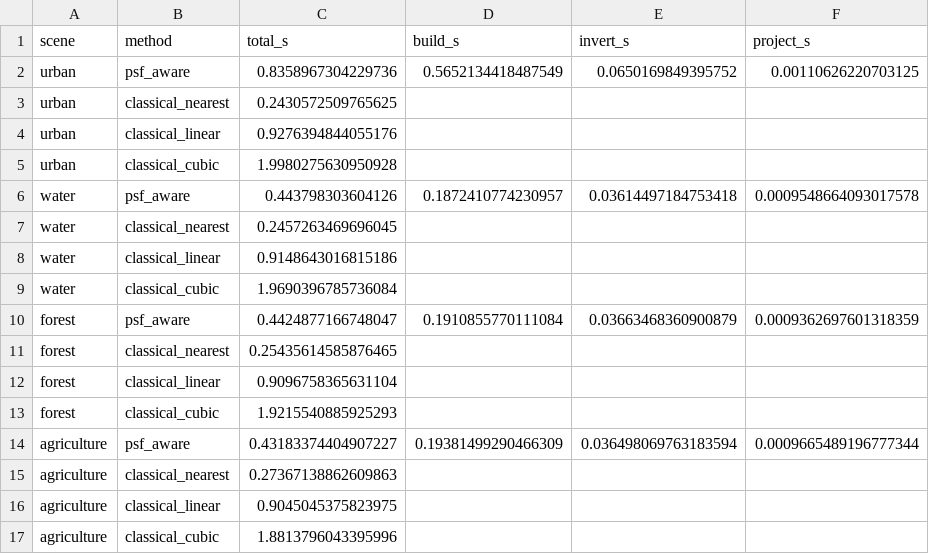
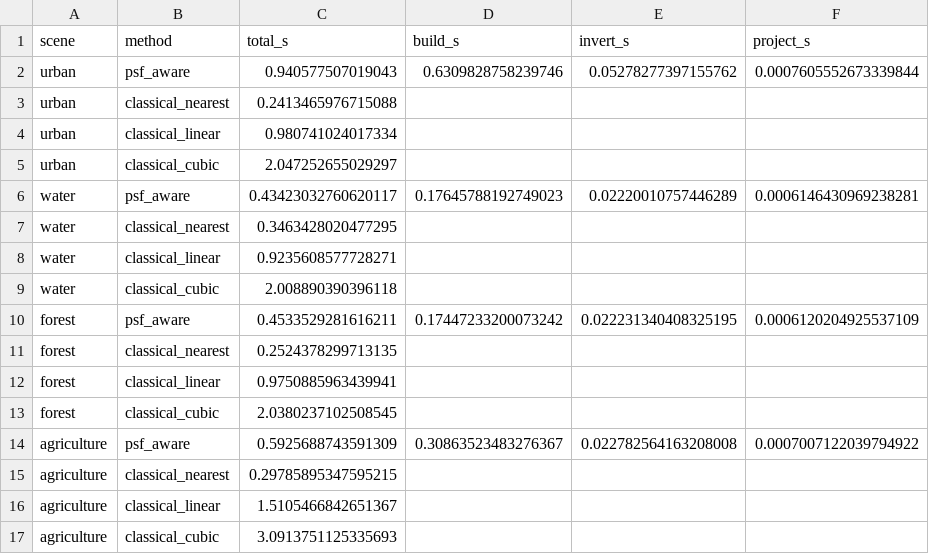
Before and after one commit to GRID4EARTH/healpix-resample, a CSV file: notebooks/tables/runtime_table.csv, drawn as a sheet.

```diff
--- a/notebooks/tables/runtime_table.csv
+++ b/notebooks/tables/runtime_table.csv
@@ -1,17 +1,17 @@
 scene,method,total_s,build_s,invert_s,project_s
-urban,psf_aware,0.8358967304229736,0.5652134418487549,0.0650169849395752,0.00110626220703125
-urban,classical_nearest,0.2430572509765625,,,
-urban,classical_linear,0.9276394844055176,,,
-urban,classical_cubic,1.9980275630950928,,,
-water,psf_aware,0.443798303604126,0.1872410774230957,0.03614497184753418,0.0009548664093017578
-water,classical_nearest,0.2457263469696045,,,
-water,classical_linear,0.9148643016815186,,,
-water,classical_cubic,1.9690396785736084,,,
-forest,psf_aware,0.4424877166748047,0.1910855770111084,0.03663468360900879,0.0009362697601318359
-forest,classical_nearest,0.25435614585876465,,,
-forest,classical_linear,0.9096758365631104,,,
-forest,classical_cubic,1.9215540885925293,,,
-agriculture,psf_aware,0.43183374404907227,0.19381499290466309,0.036498069763183594,0.0009665489196777344
-agriculture,classical_nearest,0.27367138862609863,,,
-agriculture,classical_linear,0.9045045375823975,,,
-agriculture,classical_cubic,1.8813796043395996,,,
+urban,psf_aware,0.940577507019043,0.6309828758239746,0.05278277397155762,0.0007605552673339844
+urban,classical_nearest,0.2413465976715088,,,
+urban,classical_linear,0.980741024017334,,,
+urban,classical_cubic,2.047252655029297,,,
+water,psf_aware,0.43423032760620117,0.17645788192749023,0.02220010757446289,0.0006146430969238281
+water,classical_nearest,0.3463428020477295,,,
+water,classical_linear,0.9235608577728271,,,
+water,classical_cubic,2.008890390396118,,,
+forest,psf_aware,0.4533529281616211,0.17447233200073242,0.022231340408325195,0.0006120204925537109
+forest,classical_nearest,0.2524378299713135,,,
+forest,classical_linear,0.9750885963439941,,,
+forest,classical_cubic,2.0380237102508545,,,
+agriculture,psf_aware,0.5925688743591309,0.30863523483276367,0.022782564163208008,0.0007007122039794922
+agriculture,classical_nearest,0.29785895347595215,,,
+agriculture,classical_linear,1.5105466842651367,,,
+agriculture,classical_cubic,3.0913751125335693,,,
```
Also changed, not shown: notebooks/tables/roundtrip_metrics_all_methods.csv, notebooks/tables/synthetic_metrics_all_methods.csv, 21 other files.
